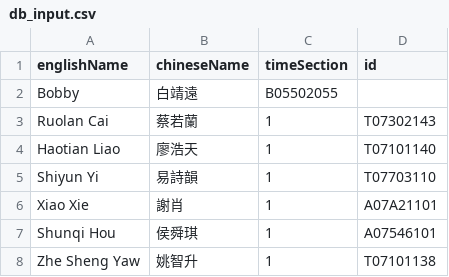
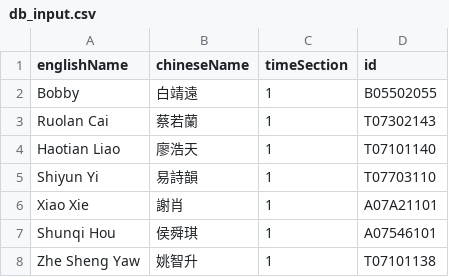
Before and after one commit to DixonCider/qrcode-registration-system, a CSV file: db_input.csv, drawn as a sheet; only a part is shown.

Commit message:
add test person

```diff
--- a/db_input.csv
+++ b/db_input.csv
@@ -1,3 +1,3 @@
 englishName,chineseName,timeSection,id
-Bobby,白靖遠,B05502055
+Bobby,白靖遠,1,B05502055
 Ruolan Cai,蔡若蘭,1,T07302143
```
